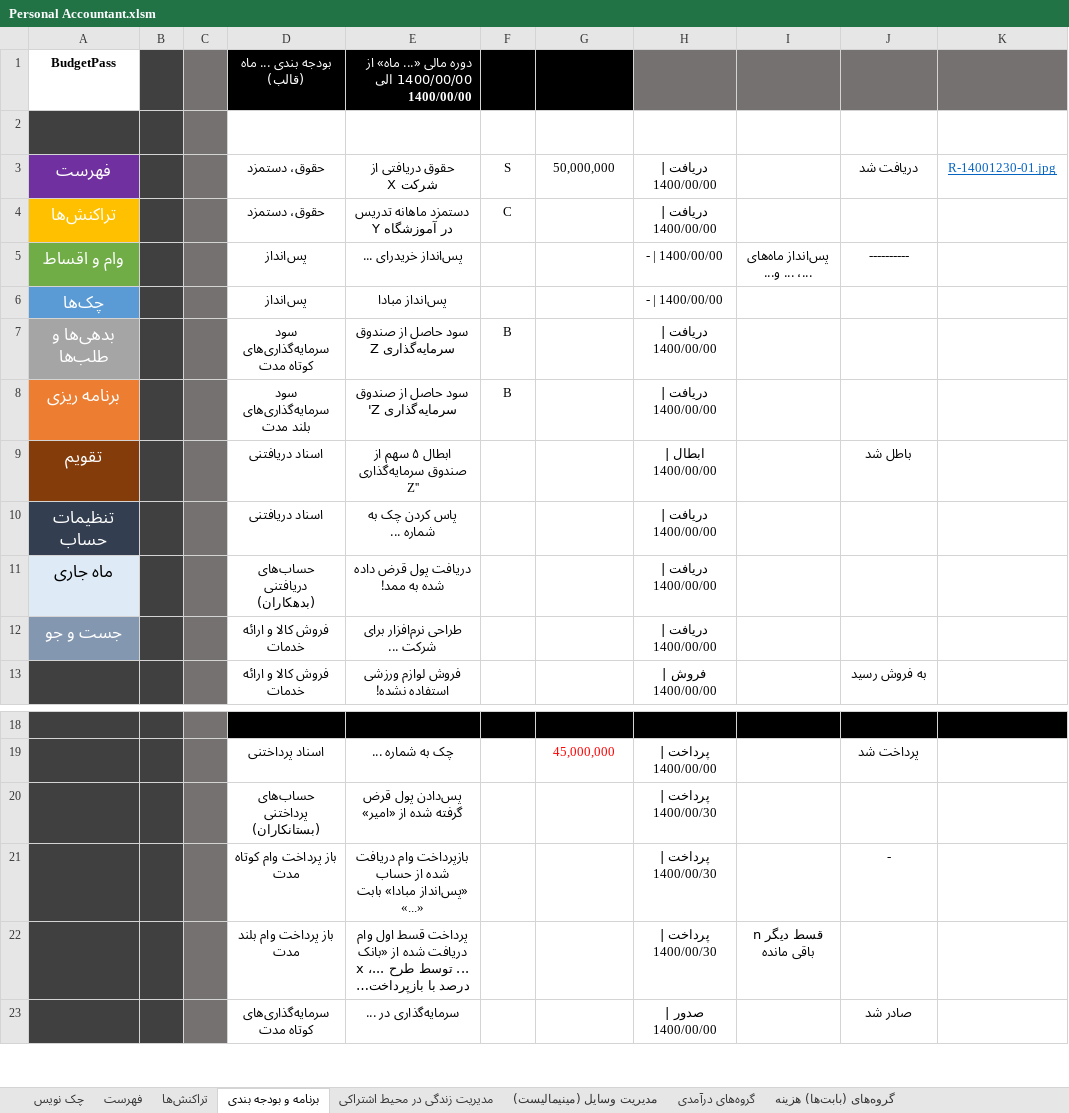
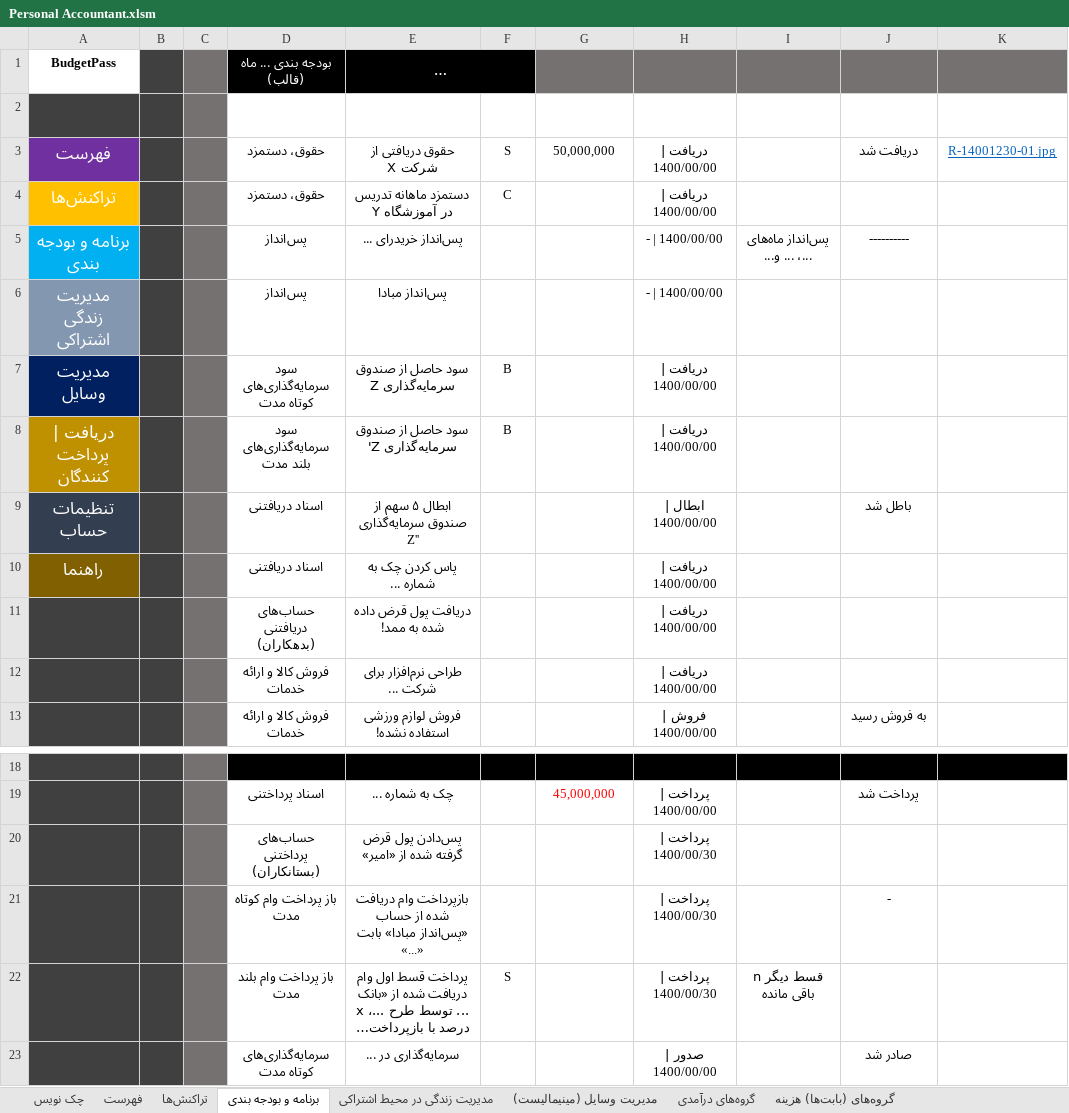
Before and after one commit to alirezamonem/Excel-Personal-Accountant-File, an Excel workbook: Personal Accountant.xlsm, sheet برنامه و بودجه بندی, drawn as a sheet; only a part is shown, gaps mark what is left out; long unchanged cells end in …; values as stored, in another font and other column widths than the file's, no borders; conditional formats and table styles not drawn; the diff names each change by its address in the sheet, - before the commit and + after, or states it on an @@ line.

```diff
--- a/Personal Accountant.xlsm (sheet برنامه و بودجه بندی)
+++ b/Personal Accountant.xlsm (sheet برنامه و بودجه بندی)
-E1 alignment: right
+E1 alignment: center
+E1:F1 merged
-G1 fill: #000000
+G1 fill: #767171
-A5: وام و اقساط
+A5: برنامه و بودجه بندی
-A5 fill: #70AD47
+A5 fill: #00B0F0
-A6: چک‌ها
+A6: مدیریت زندگی اشتراکی
-A6 fill: #5B9BD5
+A6 fill: #8497B0
-A7: بدهی‌ها و طلب‌ها
+A7: مدیریت وسایل
-A7 fill: #A5A5A5
+A7 fill: #002060
-A8: برنامه ریزی
+A8: دریافت | پرداخت کنندگان
-A8 fill: #ED7D31
+A8 fill: #BF9000
-A9: تقویم
+A9: تنظیمات حساب
-A9 fill: #843C0B
+A9 fill: #333F50
-A10: تنظیمات حساب
+A10: راهنما
-A10 fill: #333F50
+A10 fill: #806000
-A11: ماه جاری
+A11: (empty)
-A11 fill: #DEEBF7
+A11 fill: #404040
-A12: جست و جو
+A12: (empty)
-A12 fill: #8497B0
+A12 fill: #404040
-F22: (empty)
+F22: S
```
Also changed, not shown: sheet مدیریت وسایل (مینیمالیست), sheet تنظیمات دفترچه, sheet تراکنش‌ها, sheet مدیریت زندگی در محیط اشتراکی, sheet تنظیمات حساب, sheet چک نویس, 2 more sheets, 2 other files.
